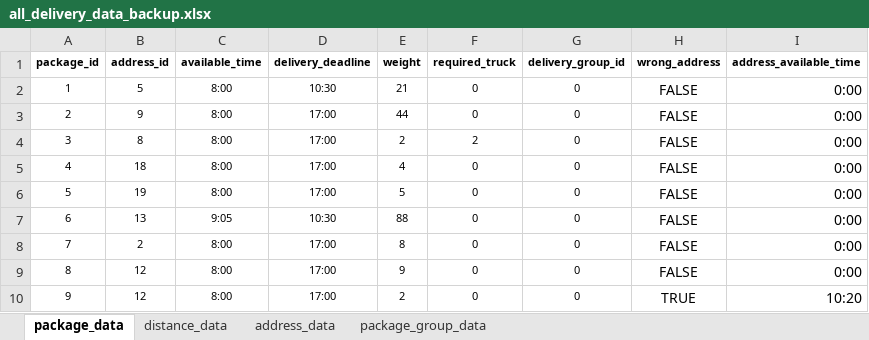
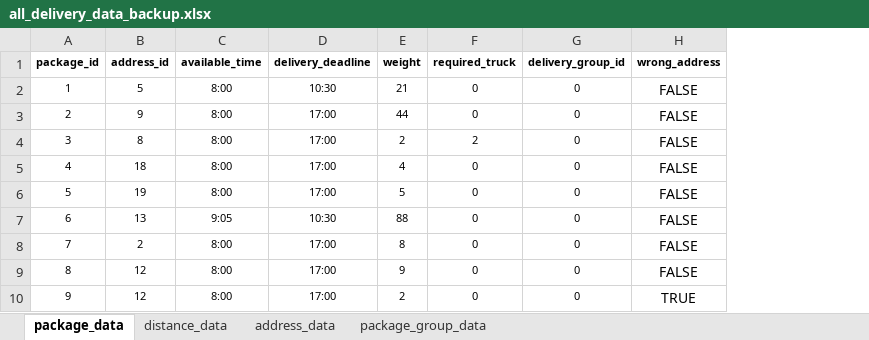
Before and after one commit to adammikulis/traveling-deliveryman, an Excel workbook: data/all_delivery_data_backup.xlsx, sheet package_data, drawn as a sheet; only a part is shown; values as stored, in another font and other column widths than the file's, no borders; the diff names each change by its address in the sheet, - before the commit and + after, or states it on an @@ line.

Commit message:
can load special packages into a special list on trucks to ensure they are there, to then be loaded onto truck's regular list

```diff
--- a/data/all_delivery_data_backup.xlsx (sheet package_data)
+++ b/data/all_delivery_data_backup.xlsx (sheet package_data)
-column I (address_available_time), rows 2-10: 0:00 | 0:00 | 0:00 | 0:00 | 0:00 | 0:00 | 0:00 | 0:00 | 10:20
```
Also changed, not shown: 4 other files.
